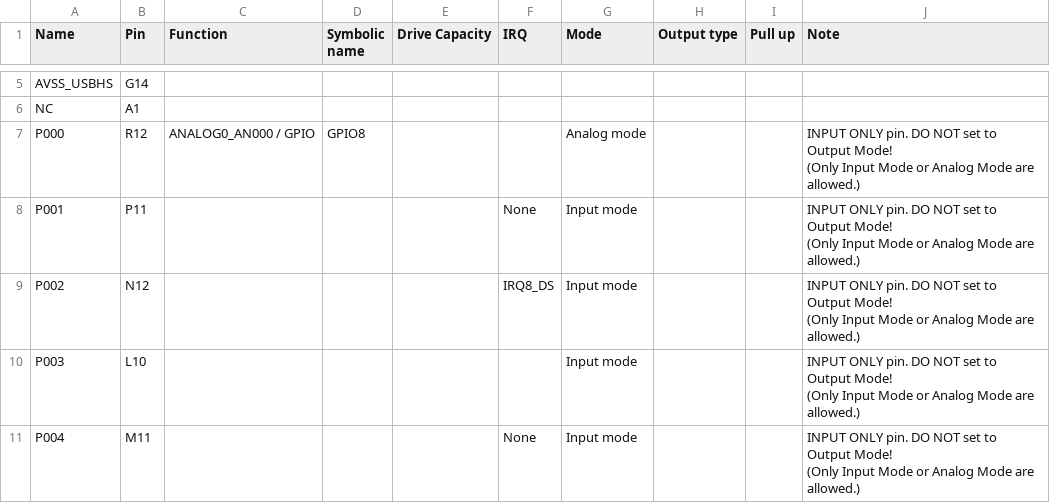
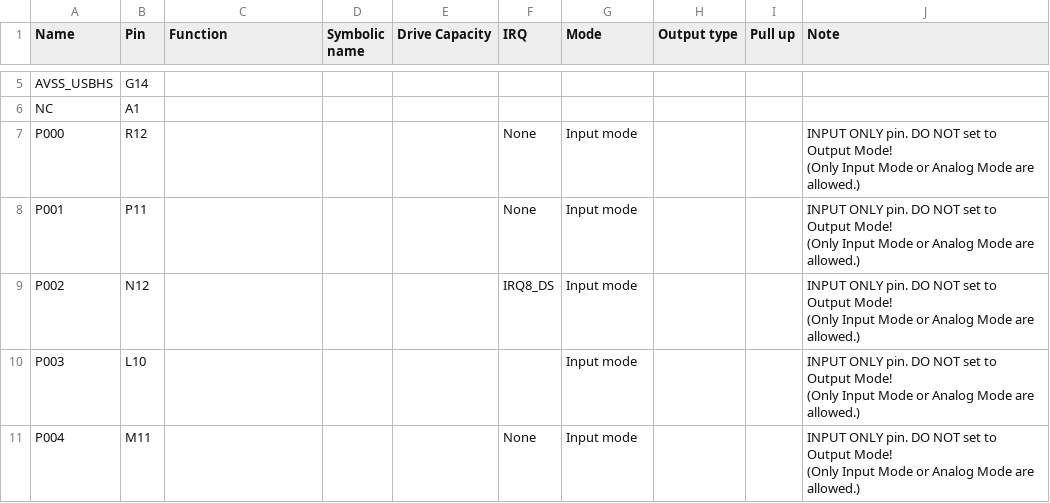
Before and after one commit to iotcommunity/ajwrs, a CSV file: Lesson008/synergy_cfg/ssp_cfg/bsp/R7FS7G27H2A01CBD.csv, drawn as a sheet; only a part is shown, gaps mark what is left out.

```diff
--- a/Lesson008/synergy_cfg/ssp_cfg/bsp/R7FS7G27H2A01CBD.csv
+++ b/Lesson008/synergy_cfg/ssp_cfg/bsp/R7FS7G27H2A01CBD.csv
@@ -6,4 +6,4 @@
 "NC","A1","","","","","","","",""
-"P000","R12","ANALOG0_AN000 / GPIO","GPIO8","","","Analog mode","","","INPUT ONLY pin. DO NOT set to Output Mode!
-(Only Input Mode or Analog Mode are allowed.)"
+"P000","R12","","","","None","Input mode","","","INPUT ONLY pin. DO NOT set to Output Mode!
+(Only Input Mode or Analog Mode are allowed.)"
 "P001","P11","","","","None","Input mode","","","INPUT ONLY pin. DO NOT set to Output Mode!
```
Also changed, not shown: 44 other files.
